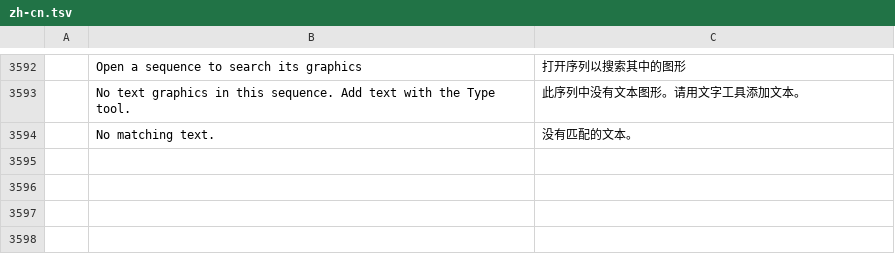
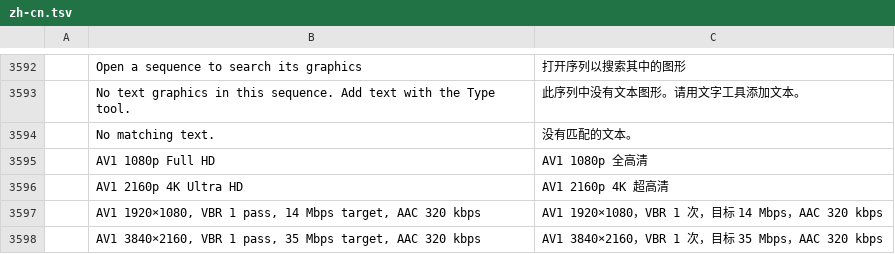
Before and after one commit to AnarchByte0/filmcraft, a TSV file: crates/ui-egui/src/i18n/zh-cn.tsv, drawn as a sheet; only a part is shown, gaps mark what is left out.

```diff
--- a/crates/ui-egui/src/i18n/zh-cn.tsv
+++ b/crates/ui-egui/src/i18n/zh-cn.tsv
@@ -3594 +3594,5 @@
 	No matching text.	没有匹配的文本。
+	AV1 1080p Full HD	AV1 1080p 全高清
+	AV1 2160p 4K Ultra HD	AV1 2160p 4K 超高清
+	AV1 1920×1080, VBR 1 pass, 14 Mbps target, AAC 320 kbps	AV1 1920×1080，VBR 1 次，目标 14 Mbps，AAC 320 kbps
+	AV1 3840×2160, VBR 1 pass, 35 Mbps target, AAC 320 kbps	AV1 3840×2160，VBR 1 次，目标 35 Mbps，AAC 320 kbps
```
Also changed, not shown: crates/ui-egui/src/i18n/de.tsv, crates/ui-egui/src/i18n/es.tsv, 13 other files.
